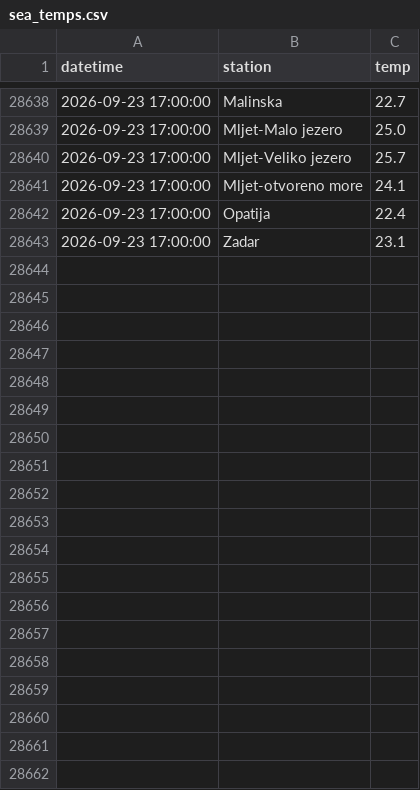
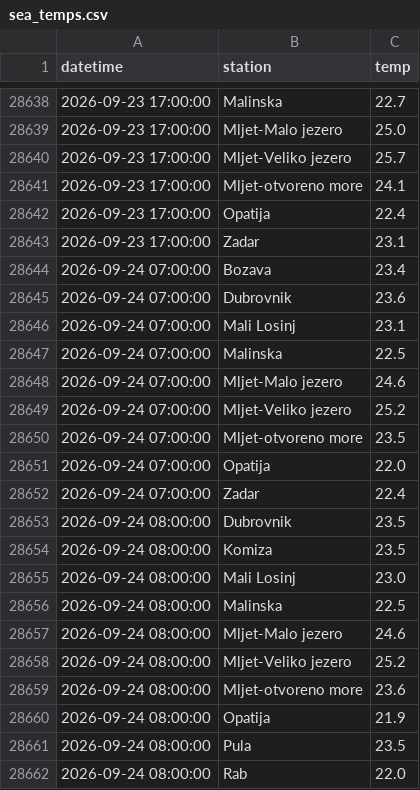
Before and after one commit to jurezgubic/sea-temps, a CSV file: sea_temps.csv, drawn as a sheet; only a part is shown, gaps mark what is left out; the diff covers the shown part only; the diff names each change by its address in the sheet, - before the commit and + after, or states it on an @@ line.

```diff
--- a/sea_temps.csv
+++ b/sea_temps.csv
+row 28644: 2026-09-24 07:00:00 | Bozava | 23.4
+row 28645: 2026-09-24 07:00:00 | Dubrovnik | 23.6
+row 28646: 2026-09-24 07:00:00 | Mali Losinj | 23.1
+row 28647: 2026-09-24 07:00:00 | Malinska | 22.5
+row 28648: 2026-09-24 07:00:00 | Mljet-Malo jezero | 24.6
+row 28649: 2026-09-24 07:00:00 | Mljet-Veliko jezero | 25.2
+row 28650: 2026-09-24 07:00:00 | Mljet-otvoreno more | 23.5
+row 28651: 2026-09-24 07:00:00 | Opatija | 22.0
+row 28652: 2026-09-24 07:00:00 | Zadar | 22.4
+row 28653: 2026-09-24 08:00:00 | Dubrovnik | 23.5
+row 28654: 2026-09-24 08:00:00 | Komiza | 23.5
+row 28655: 2026-09-24 08:00:00 | Mali Losinj | 23.0
+row 28656: 2026-09-24 08:00:00 | Malinska | 22.5
+row 28657: 2026-09-24 08:00:00 | Mljet-Malo jezero | 24.6
+row 28658: 2026-09-24 08:00:00 | Mljet-Veliko jezero | 25.2
+row 28659: 2026-09-24 08:00:00 | Mljet-otvoreno more | 23.6
+row 28660: 2026-09-24 08:00:00 | Opatija | 21.9
+row 28661: 2026-09-24 08:00:00 | Pula | 23.5
+row 28662: 2026-09-24 08:00:00 | Rab | 22.0
```
Also changed, not shown: 42 added rows elsewhere in this file.
